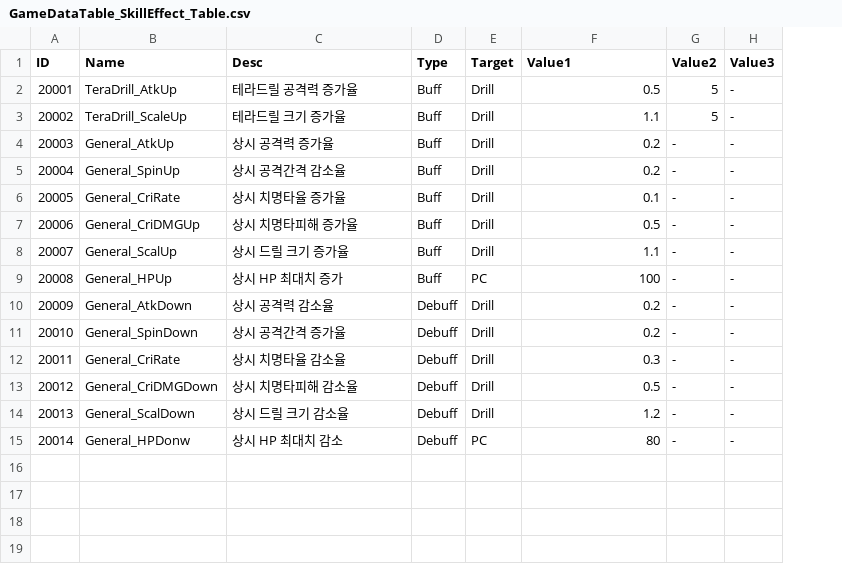
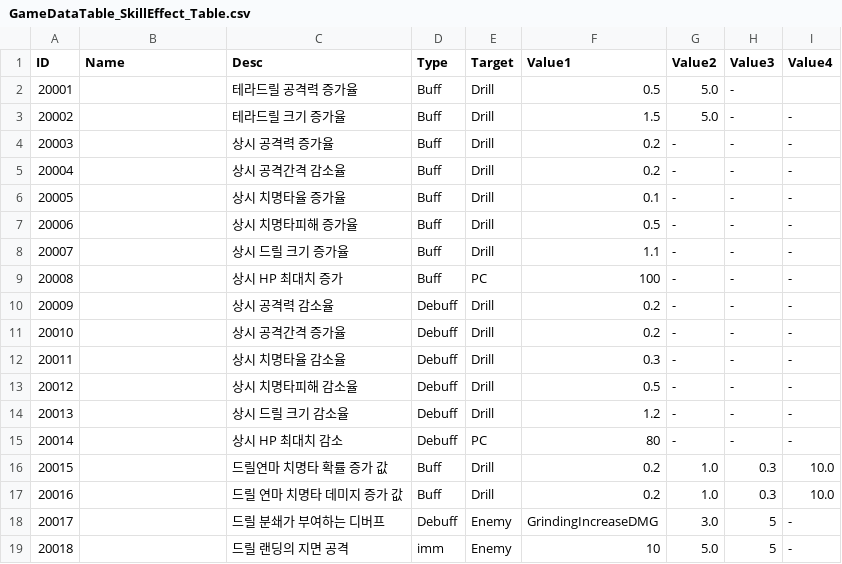
Before and after one commit to kupka05/Project_DR_KHT, a CSV file: Project_DR/Assets/Resources/CSVs/GameDataTable_SkillEffect_Table.csv, drawn as a sheet; the diff names each change by its address in the sheet, - before the commit and + after, or states it on an @@ line.

```diff
--- a/Project_DR/Assets/Resources/CSVs/GameDataTable_SkillEffect_Table.csv
+++ b/Project_DR/Assets/Resources/CSVs/GameDataTable_SkillEffect_Table.csv
+column I (Value4), rows 3-15: all -
-B2 (Name): TeraDrill_AtkUp
+B2 (Name): (empty)
-G2:G3 (Value2): 5
+G2:G3 (Value2): 5.0
-B3 (Name): TeraDrill_ScaleUp
+B3 (Name): (empty)
-F3 (Value1): 1.1
+F3 (Value1): 1.5
-B4 (Name): General_AtkUp
+B4 (Name): (empty)
-B5 (Name): General_SpinUp
+B5 (Name): (empty)
-B6 (Name): General_CriRate
+B6 (Name): (empty)
-B7 (Name): General_CriDMGUp
+B7 (Name): (empty)
-B8 (Name): General_ScalUp
+B8 (Name): (empty)
-B9 (Name): General_HPUp
+B9 (Name): (empty)
-B10 (Name): General_AtkDown
+B10 (Name): (empty)
-B11 (Name): General_SpinDown
+B11 (Name): (empty)
-B12 (Name): General_CriRate
+B12 (Name): (empty)
-B13 (Name): General_CriDMGDown
+B13 (Name): (empty)
-B14 (Name): General_ScalDown
+B14 (Name): (empty)
-B15 (Name): General_HPDonw
+B15 (Name): (empty)
+row 16: 20015 |  | 드릴연마 치명타 확률 증가 값 | Buff | Drill | 0.2 | 1.0 | 0.3 | 10.0
+row 17: 20016 |  | 드릴 연마 치명타 데미지 증가 값 | Buff | Drill | 0.2 | 1.0 | 0.3 | 10.0
+row 18: 20017 |  | 드릴 분쇄가 부여하는 디버프 | Debuff | Enemy | GrindingIncreaseDMG | 3.0 | 5 | -
+row 19: 20018 |  | 드릴 랜딩의 지면 공격 | imm | Enemy | 10 | 5.0 | 5 | -
```
Also changed, not shown: Project_DR/Assets/Resources/CSVs/GameDataTable_Item_Bomb_Table.csv, 25 other files.
